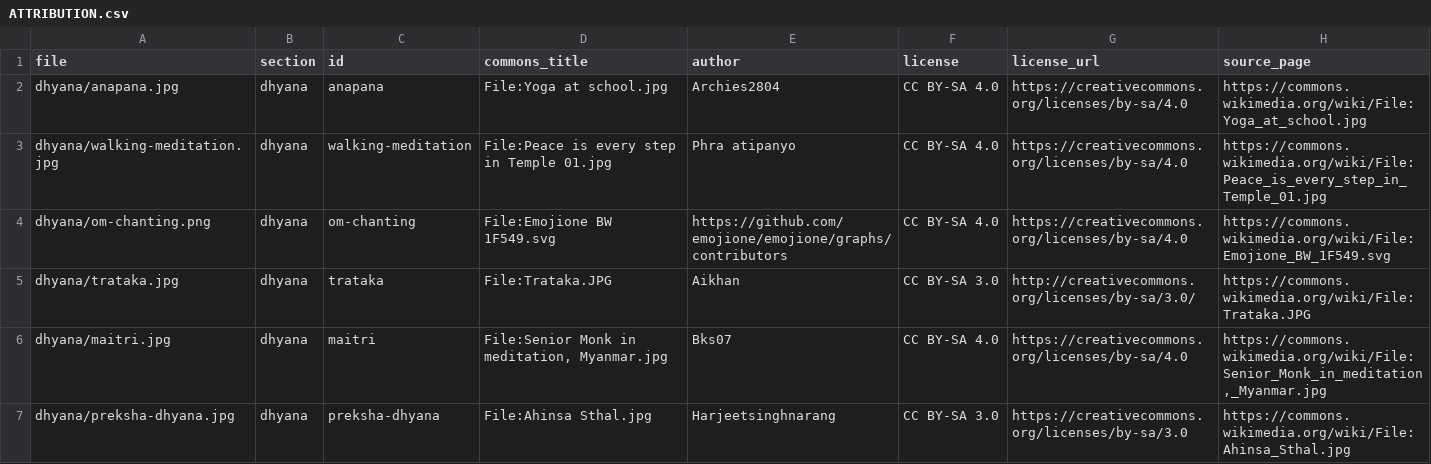
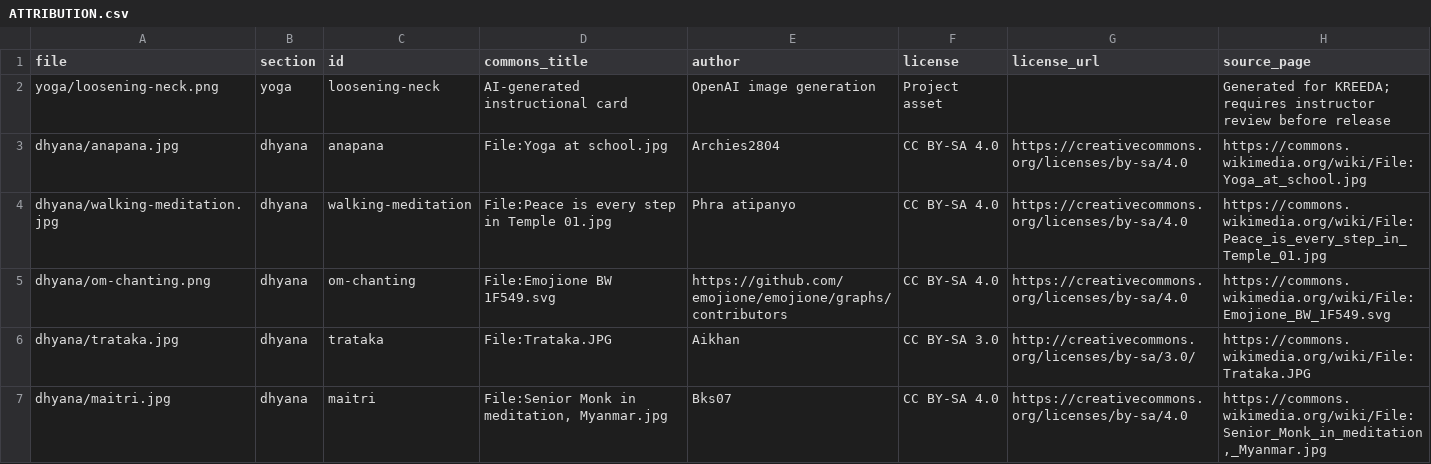
Before and after one commit to VijayaY836/Kreeda, a CSV file: wellbeing/src/assets/ATTRIBUTION.csv, drawn as a sheet; only a part is shown; the shorter side is filled out with more unchanged rows; the diff names each change by its address in the sheet, - before the commit and + after, or states it on an @@ line.

Commit message:
feat(wellbeing): illustrate neck loosening card

```diff
--- a/wellbeing/src/assets/ATTRIBUTION.csv
+++ b/wellbeing/src/assets/ATTRIBUTION.csv
+row 2: yoga/loosening-neck.png | yoga | loosening-neck | AI-generated instructional card | OpenAI image generation | Project asset |  | Generated for KREEDA; requires instructor review before release
```
Also changed, not shown: 1 other file.
